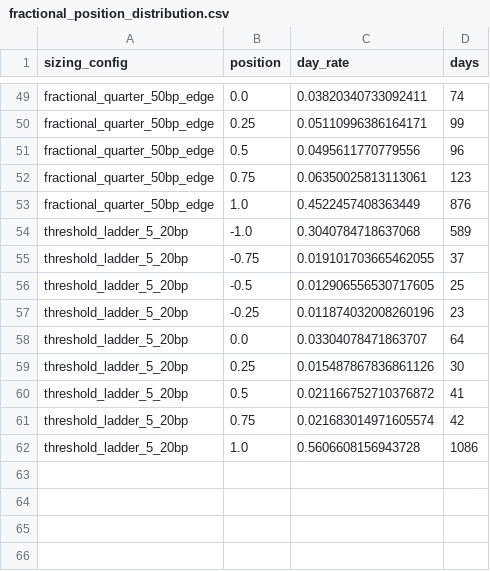
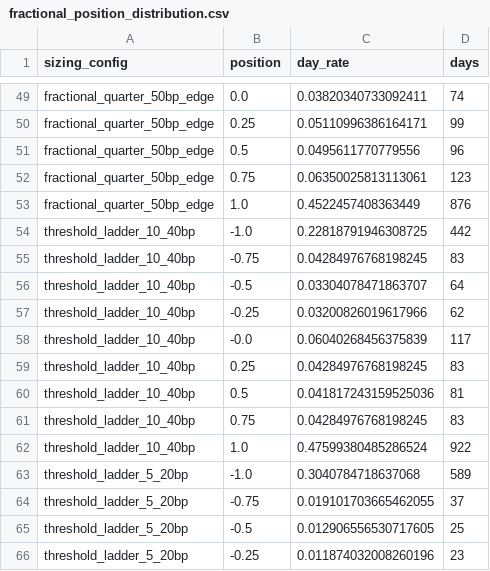
Before and after one commit to minhcool/first_fin_model, a CSV file: reports/fractional_position_distribution.csv, drawn as a sheet; only a part is shown, gaps mark what is left out; the shorter side is filled out with more unchanged rows; the diff names each change by its address in the sheet, - before the commit and + after, or states it on an @@ line.

```diff
--- a/reports/fractional_position_distribution.csv
+++ b/reports/fractional_position_distribution.csv
+row 54: threshold_ladder_10_40bp | -1.0 | 0.22818791946308725 | 442
+row 55: threshold_ladder_10_40bp | -0.75 | 0.04284976768198245 | 83
+row 56: threshold_ladder_10_40bp | -0.5 | 0.03304078471863707 | 64
+row 57: threshold_ladder_10_40bp | -0.25 | 0.03200826019617966 | 62
+row 58: threshold_ladder_10_40bp | -0.0 | 0.06040268456375839 | 117
+row 59: threshold_ladder_10_40bp | 0.25 | 0.04284976768198245 | 83
+row 60: threshold_ladder_10_40bp | 0.5 | 0.041817243159525036 | 81
+row 61: threshold_ladder_10_40bp | 0.75 | 0.04284976768198245 | 83
+row 62: threshold_ladder_10_40bp | 1.0 | 0.47599380485286524 | 922
```
Also changed, not shown: reports/fractional_position_sizing_split_results.csv, reports/fractional_position_sizing_summary.csv, 2 other files.
